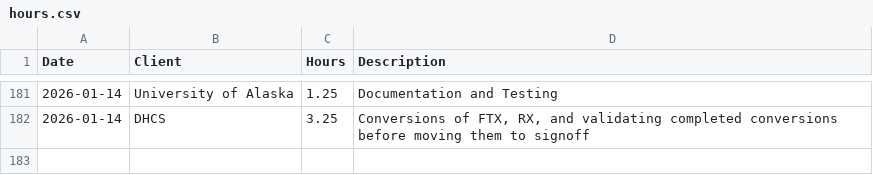
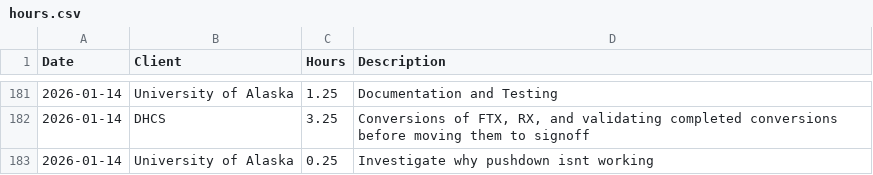
Before and after one commit to cole-nash-plante/hours_app, a CSV file: data/hours.csv, drawn as a sheet; only a part is shown, gaps mark what is left out; the diff names each change by its address in the sheet, - before the commit and + after, or states it on an @@ line.

Commit message:
Updated hours log

```diff
--- a/data/hours.csv
+++ b/data/hours.csv
+row 183: 2026-01-14 | University of Alaska | 0.25 | Investigate why pushdown isnt working
```
